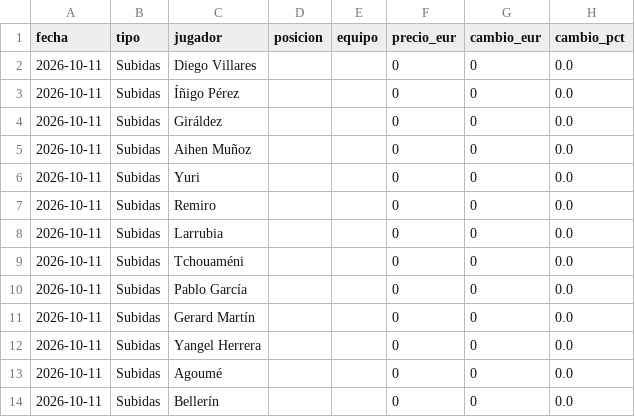
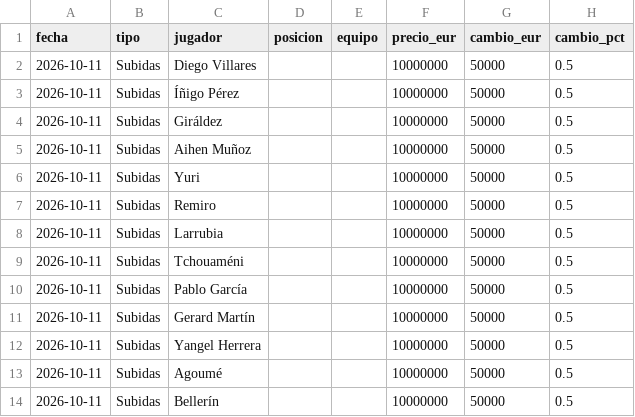
Before and after one commit to aquintero89/mercado-fantasy, a CSV file: mi_equipo_2026-10-11.csv, drawn as a sheet.

Commit message:
Actualización diaria del mercado 2026-10-11

```diff
--- a/mi_equipo_2026-10-11.csv
+++ b/mi_equipo_2026-10-11.csv
@@ -1,14 +1,14 @@
 fecha,tipo,jugador,posicion,equipo,precio_eur,cambio_eur,cambio_pct
-2026-10-11,Subidas,Diego Villares,,,0,0,0.0
-2026-10-11,Subidas,Íñigo Pérez,,,0,0,0.0
-2026-10-11,Subidas,Giráldez,,,0,0,0.0
-2026-10-11,Subidas,Aihen Muñoz,,,0,0,0.0
-2026-10-11,Subidas,Yuri,,,0,0,0.0
-2026-10-11,Subidas,Remiro,,,0,0,0.0
-2026-10-11,Subidas,Larrubia,,,0,0,0.0
-2026-10-11,Subidas,Tchouaméni,,,0,0,0.0
-2026-10-11,Subidas,Pablo García,,,0,0,0.0
-2026-10-11,Subidas,Gerard Martín,,,0,0,0.0
-2026-10-11,Subidas,Yangel Herrera,,,0,0,0.0
-2026-10-11,Subidas,Agoumé,,,0,0,0.0
-2026-10-11,Subidas,Bellerín,,,0,0,0.0
+2026-10-11,Subidas,Diego Villares,,,10000000,50000,0.5
+2026-10-11,Subidas,Íñigo Pérez,,,10000000,50000,0.5
+2026-10-11,Subidas,Giráldez,,,10000000,50000,0.5
+2026-10-11,Subidas,Aihen Muñoz,,,10000000,50000,0.5
+2026-10-11,Subidas,Yuri,,,10000000,50000,0.5
+2026-10-11,Subidas,Remiro,,,10000000,50000,0.5
+2026-10-11,Subidas,Larrubia,,,10000000,50000,0.5
+2026-10-11,Subidas,Tchouaméni,,,10000000,50000,0.5
+2026-10-11,Subidas,Pablo García,,,10000000,50000,0.5
+2026-10-11,Subidas,Gerard Martín,,,10000000,50000,0.5
+2026-10-11,Subidas,Yangel Herrera,,,10000000,50000,0.5
+2026-10-11,Subidas,Agoumé,,,10000000,50000,0.5
+2026-10-11,Subidas,Bellerín,,,10000000,50000,0.5
```
